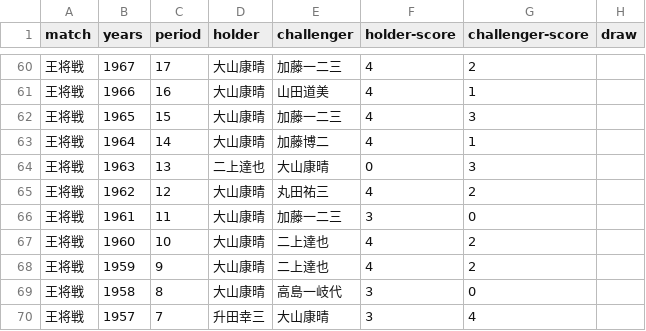
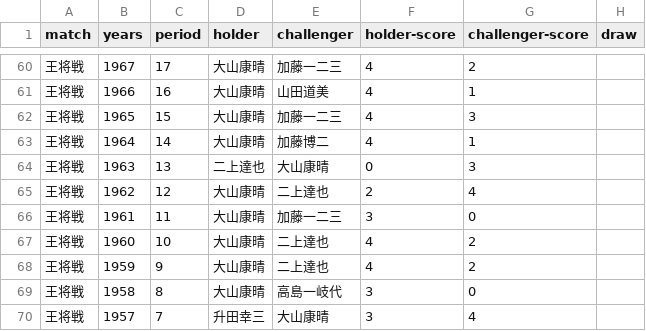
Before and after one commit to ulti-shogi/beta-open, a CSV file: victory/title-ousho.csv, drawn as a sheet; only a part is shown, gaps mark what is left out.

Commit message:
Add files via upload

```diff
--- a/victory/title-ousho.csv
+++ b/victory/title-ousho.csv
@@ -64,3 +64,3 @@ match,years,period,holder,challenger,holder-score,challenger-score,draw
 王将戦,1963,13,二上達也,大山康晴,0,3,
-王将戦,1962,12,大山康晴,丸田祐三,4,2,
+王将戦,1962,12,大山康晴,二上達也,2,4,
 王将戦,1961,11,大山康晴,加藤一二三,3,0,
```
